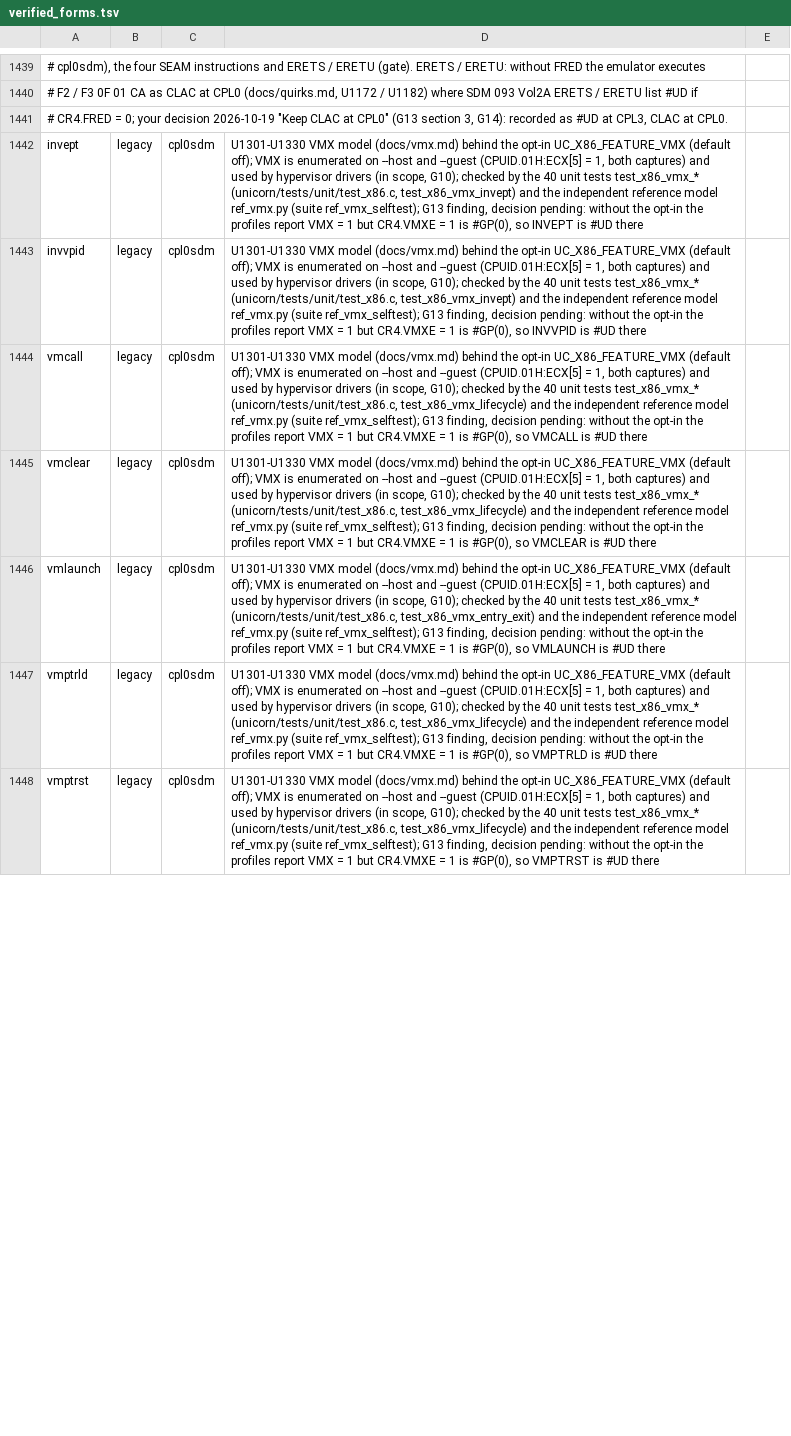
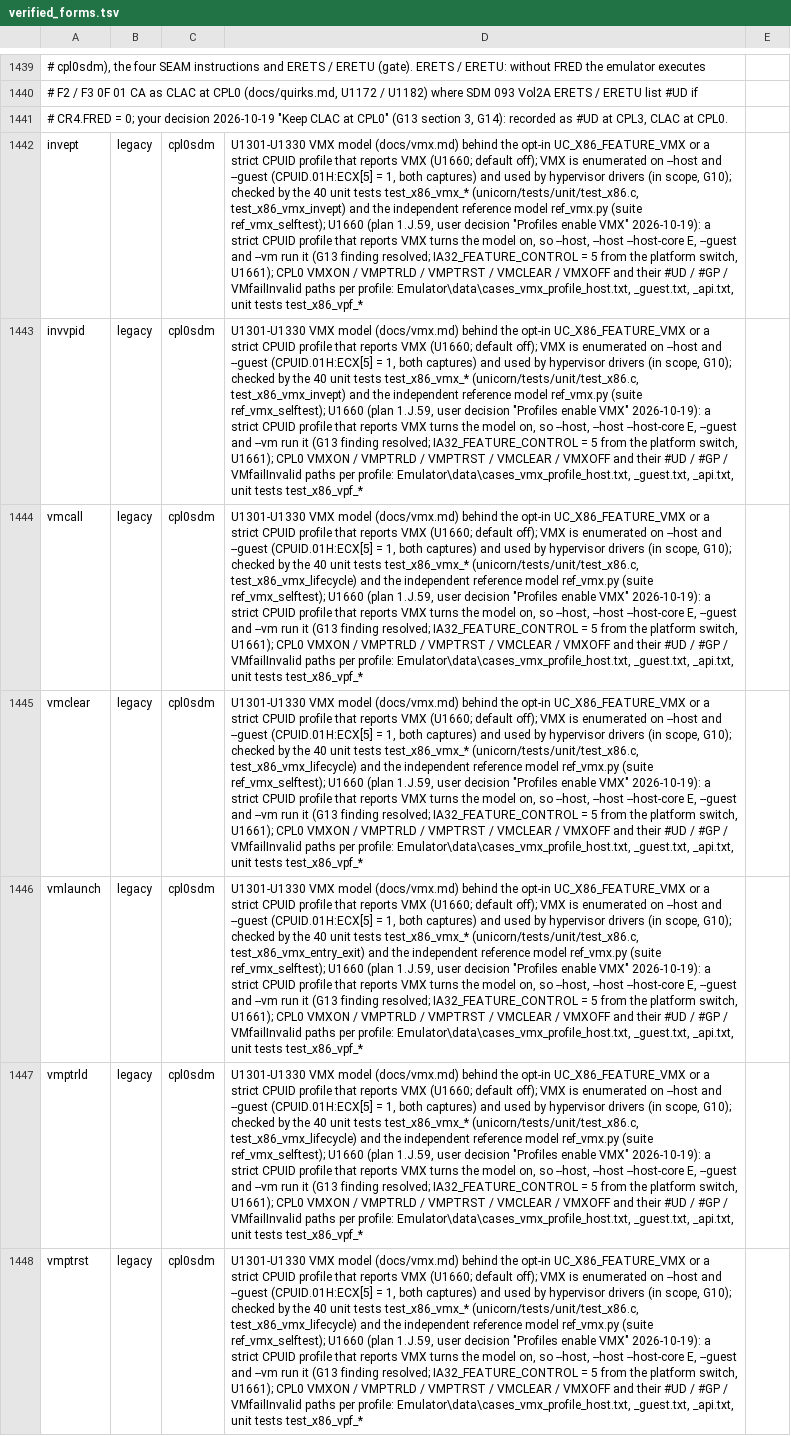
Before and after one commit to TempAccountNull/NoVmp, a TSV file: Emulator/data/verified_forms.tsv, drawn as a sheet; only a part is shown, gaps mark what is left out; the diff covers the shown part only; the diff names each change by its address in the sheet, - before the commit and + after, or states it on an @@ line.

```diff
--- a/Emulator/data/verified_forms.tsv
+++ b/Emulator/data/verified_forms.tsv
-D1442: …opt-in UC_X86_FEATURE_VMX (default off); VMX is enumerated on --host and --guest (CPUID.01H:ECX[5] = 1, both captures) and used by hypervisor drivers (in scope, G10); checked by the 40 unit tests test_x86_vmx_* (unicorn/tests/unit/test_x86.c, test_x86_vmx_invept) and the independent reference model ref_vmx.py (suite ref_vmx_selftest); G13 finding, decision pending: without the opt-in the profiles report VMX = 1 but CR4.VMXE = 1 is #GP(0), so INVEPT is #UD there
+D1442: …opt-in UC_X86_FEATURE_VMX or a strict CPUID profile that reports VMX (U1660; default off); VMX is enumerated on --host and --guest (CPUID.01H:ECX[5] = 1, both captures) and used by hypervisor drivers (in scope, G10); checked by the 40 unit tests test_x86_vmx_* (unicorn/tests/unit/test_x86.c, test_x86_vmx_invept) and the independent reference model ref_vmx.py (suite ref_vmx_selftest); U1660 (plan 1.J.59, user decision "Profiles enable VMX" 2026-10-19): a strict CPUID profile that reports VMX turns the model on, so --host, --host --host-core E, --guest and --vm run it (G13 finding resolved; IA32_FEATURE_CONTROL = 5 from the platform switch, U1661); CPL0 VMXON / VMPTRLD / VMPTRST / VMCLEAR / VMXOFF and their #UD / #GP / VMfailInvalid paths per profile: Emulator\data\cases_vmx_profile_host.txt, _guest.txt, _api.txt, unit tests test_x86_vpf_*
-D1443: …opt-in UC_X86_FEATURE_VMX (default off); VMX is enumerated on --host and --guest (CPUID.01H:ECX[5] = 1, both captures) and used by hypervisor drivers (in scope, G10); checked by the 40 unit tests test_x86_vmx_* (unicorn/tests/unit/test_x86.c, test_x86_vmx_invept) and the independent reference model ref_vmx.py (suite ref_vmx_selftest); G13 finding, decision pending: without the opt-in the profiles report VMX = 1 but CR4.VMXE = 1 is #GP(0), so INVVPID is #UD there
+D1443: …opt-in UC_X86_FEATURE_VMX or a strict CPUID profile that reports VMX (U1660; default off); VMX is enumerated on --host and --guest (CPUID.01H:ECX[5] = 1, both captures) and used by hypervisor drivers (in scope, G10); checked by the 40 unit tests test_x86_vmx_* (unicorn/tests/unit/test_x86.c, test_x86_vmx_invept) and the independent reference model ref_vmx.py (suite ref_vmx_selftest); U1660 (plan 1.J.59, user decision "Profiles enable VMX" 2026-10-19): a strict CPUID profile that reports VMX turns the model on, so --host, --host --host-core E, --guest and --vm run it (G13 finding resolved; IA32_FEATURE_CONTROL = 5 from the platform switch, U1661); CPL0 VMXON / VMPTRLD / VMPTRST / VMCLEAR / VMXOFF and their #UD / #GP / VMfailInvalid paths per profile: Emulator\data\cases_vmx_profile_host.txt, _guest.txt, _api.txt, unit tests test_x86_vpf_*
-D1444: …opt-in UC_X86_FEATURE_VMX (default off); VMX is enumerated on --host and --guest (CPUID.01H:ECX[5] = 1, both captures) and used by hypervisor drivers (in scope, G10); checked by the 40 unit tests test_x86_vmx_* (unicorn/tests/unit/test_x86.c, test_x86_vmx_lifecycle) and the independent reference model ref_vmx.py (suite ref_vmx_selftest); G13 finding, decision pending: without the opt-in the profiles report VMX = 1 but CR4.VMXE = 1 is #GP(0), so VMCALL is #UD there
+D1444: …opt-in UC_X86_FEATURE_VMX or a strict CPUID profile that reports VMX (U1660; default off); VMX is enumerated on --host and --guest (CPUID.01H:ECX[5] = 1, both captures) and used by hypervisor drivers (in scope, G10); checked by the 40 unit tests test_x86_vmx_* (unicorn/tests/unit/test_x86.c, test_x86_vmx_lifecycle) and the independent reference model ref_vmx.py (suite ref_vmx_selftest); U1660 (plan 1.J.59, user decision "Profiles enable VMX" 2026-10-19): a strict CPUID profile that reports VMX turns the model on, so --host, --host --host-core E, --guest and --vm run it (G13 finding resolved; IA32_FEATURE_CONTROL = 5 from the platform switch, U1661); CPL0 VMXON / VMPTRLD / VMPTRST / VMCLEAR / VMXOFF and their #UD / #GP / VMfailInvalid paths per profile: Emulator\data\cases_vmx_profile_host.txt, _guest.txt, _api.txt, unit tests test_x86_vpf_*
-D1445: …opt-in UC_X86_FEATURE_VMX (default off); VMX is enumerated on --host and --guest (CPUID.01H:ECX[5] = 1, both captures) and used by hypervisor drivers (in scope, G10); checked by the 40 unit tests test_x86_vmx_* (unicorn/tests/unit/test_x86.c, test_x86_vmx_lifecycle) and the independent reference model ref_vmx.py (suite ref_vmx_selftest); G13 finding, decision pending: without the opt-in the profiles report VMX = 1 but CR4.VMXE = 1 is #GP(0), so VMCLEAR is #UD there
+D1445: …opt-in UC_X86_FEATURE_VMX or a strict CPUID profile that reports VMX (U1660; default off); VMX is enumerated on --host and --guest (CPUID.01H:ECX[5] = 1, both captures) and used by hypervisor drivers (in scope, G10); checked by the 40 unit tests test_x86_vmx_* (unicorn/tests/unit/test_x86.c, test_x86_vmx_lifecycle) and the independent reference model ref_vmx.py (suite ref_vmx_selftest); U1660 (plan 1.J.59, user decision "Profiles enable VMX" 2026-10-19): a strict CPUID profile that reports VMX turns the model on, so --host, --host --host-core E, --guest and --vm run it (G13 finding resolved; IA32_FEATURE_CONTROL = 5 from the platform switch, U1661); CPL0 VMXON / VMPTRLD / VMPTRST / VMCLEAR / VMXOFF and their #UD / #GP / VMfailInvalid paths per profile: Emulator\data\cases_vmx_profile_host.txt, _guest.txt, _api.txt, unit tests test_x86_vpf_*
-D1446: …opt-in UC_X86_FEATURE_VMX (default off); VMX is enumerated on --host and --guest (CPUID.01H:ECX[5] = 1, both captures) and used by hypervisor drivers (in scope, G10); checked by the 40 unit tests test_x86_vmx_* (unicorn/tests/unit/test_x86.c, test_x86_vmx_entry_exit) and the independent reference model ref_vmx.py (suite ref_vmx_selftest); G13 finding, decision pending: without the opt-in the profiles report VMX = 1 but CR4.VMXE = 1 is #GP(0), so VMLAUNCH is #UD there
+D1446: …opt-in UC_X86_FEATURE_VMX or a strict CPUID profile that reports VMX (U1660; default off); VMX is enumerated on --host and --guest (CPUID.01H:ECX[5] = 1, both captures) and used by hypervisor drivers (in scope, G10); checked by the 40 unit tests test_x86_vmx_* (unicorn/tests/unit/test_x86.c, test_x86_vmx_entry_exit) and the independent reference model ref_vmx.py (suite ref_vmx_selftest); U1660 (plan 1.J.59, user decision "Profiles enable VMX" 2026-10-19): a strict CPUID profile that reports VMX turns the model on, so --host, --host --host-core E, --guest and --vm run it (G13 finding resolved; IA32_FEATURE_CONTROL = 5 from the platform switch, U1661); CPL0 VMXON / VMPTRLD / VMPTRST / VMCLEAR / VMXOFF and their #UD / #GP / VMfailInvalid paths per profile: Emulator\data\cases_vmx_profile_host.txt, _guest.txt, _api.txt, unit tests test_x86_vpf_*
-D1447: …opt-in UC_X86_FEATURE_VMX (default off); VMX is enumerated on --host and --guest (CPUID.01H:ECX[5] = 1, both captures) and used by hypervisor drivers (in scope, G10); checked by the 40 unit tests test_x86_vmx_* (unicorn/tests/unit/test_x86.c, test_x86_vmx_lifecycle) and the independent reference model ref_vmx.py (suite ref_vmx_selftest); G13 finding, decision pending: without the opt-in the profiles report VMX = 1 but CR4.VMXE = 1 is #GP(0), so VMPTRLD is #UD there
+D1447: …opt-in UC_X86_FEATURE_VMX or a strict CPUID profile that reports VMX (U1660; default off); VMX is enumerated on --host and --guest (CPUID.01H:ECX[5] = 1, both captures) and used by hypervisor drivers (in scope, G10); checked by the 40 unit tests test_x86_vmx_* (unicorn/tests/unit/test_x86.c, test_x86_vmx_lifecycle) and the independent reference model ref_vmx.py (suite ref_vmx_selftest); U1660 (plan 1.J.59, user decision "Profiles enable VMX" 2026-10-19): a strict CPUID profile that reports VMX turns the model on, so --host, --host --host-core E, --guest and --vm run it (G13 finding resolved; IA32_FEATURE_CONTROL = 5 from the platform switch, U1661); CPL0 VMXON / VMPTRLD / VMPTRST / VMCLEAR / VMXOFF and their #UD / #GP / VMfailInvalid paths per profile: Emulator\data\cases_vmx_profile_host.txt, _guest.txt, _api.txt, unit tests test_x86_vpf_*
-D1448: …opt-in UC_X86_FEATURE_VMX (default off); VMX is enumerated on --host and --guest (CPUID.01H:ECX[5] = 1, both captures) and used by hypervisor drivers (in scope, G10); checked by the 40 unit tests test_x86_vmx_* (unicorn/tests/unit/test_x86.c, test_x86_vmx_lifecycle) and the independent reference model ref_vmx.py (suite ref_vmx_selftest); G13 finding, decision pending: without the opt-in the profiles report VMX = 1 but CR4.VMXE = 1 is #GP(0), so VMPTRST is #UD there
+D1448: …opt-in UC_X86_FEATURE_VMX or a strict CPUID profile that reports VMX (U1660; default off); VMX is enumerated on --host and --guest (CPUID.01H:ECX[5] = 1, both captures) and used by hypervisor drivers (in scope, G10); checked by the 40 unit tests test_x86_vmx_* (unicorn/tests/unit/test_x86.c, test_x86_vmx_lifecycle) and the independent reference model ref_vmx.py (suite ref_vmx_selftest); U1660 (plan 1.J.59, user decision "Profiles enable VMX" 2026-10-19): a strict CPUID profile that reports VMX turns the model on, so --host, --host --host-core E, --guest and --vm run it (G13 finding resolved; IA32_FEATURE_CONTROL = 5 from the platform switch, U1661); CPL0 VMXON / VMPTRLD / VMPTRST / VMCLEAR / VMXOFF and their #UD / #GP / VMfailInvalid paths per profile: Emulator\data\cases_vmx_profile_host.txt, _guest.txt, _api.txt, unit tests test_x86_vpf_*
```
Also changed, not shown: 6 edited cells elsewhere in this file, 2 other files.
